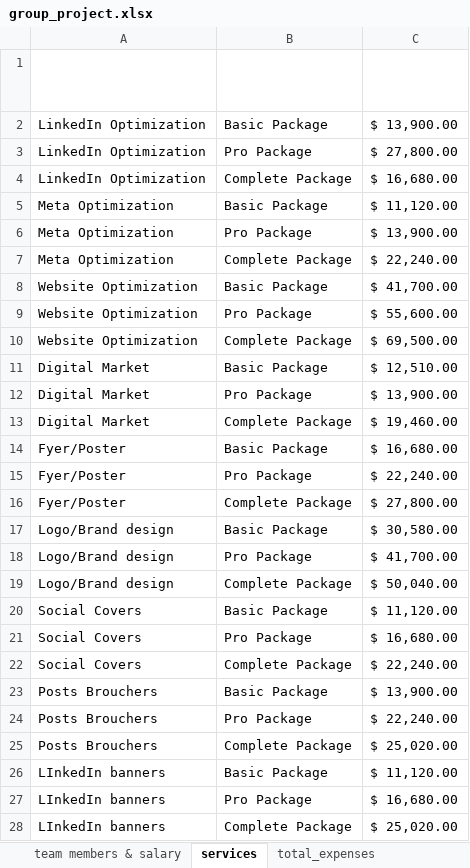
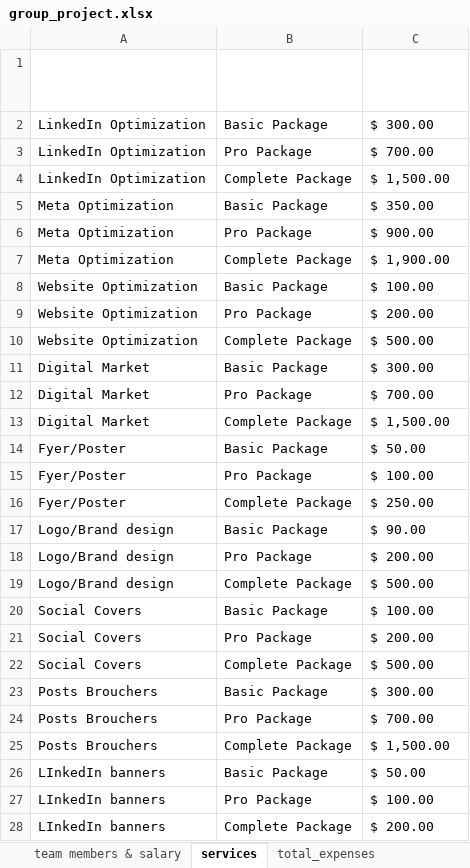
Before and after one commit to moeezahmad-tech/Group_1-Tech_Startup_Portfolio, an Excel workbook: Excel/group_project.xlsx, sheet services, drawn as a sheet; only a part is shown; values as stored, in another font and other column widths than the file's, no borders; table styles not drawn; the diff covers the shown part only; the diff names each change by its address in the sheet, - before the commit and + after, or states it on an @@ line.

Commit message:
updated Packages prices

```diff
--- a/Excel/group_project.xlsx (sheet services)
+++ b/Excel/group_project.xlsx (sheet services)
-C2 (Price ($)): $ 13,900.00
+C2 (Price ($)): $ 300.00
-C3 (Price ($)): $ 27,800.00
+C3 (Price ($)): $ 700.00
-C4 (Price ($)): $ 16,680.00
+C4 (Price ($)): $ 1,500.00
-C5 (Price ($)): $ 11,120.00
+C5 (Price ($)): $ 350.00
-C6 (Price ($)): $ 13,900.00
+C6 (Price ($)): $ 900.00
-C7 (Price ($)): $ 22,240.00
+C7 (Price ($)): $ 1,900.00
-C8 (Price ($)): $ 41,700.00
+C8 (Price ($)): $ 100.00
-C9 (Price ($)): $ 55,600.00
+C9 (Price ($)): $ 200.00
-C10 (Price ($)): $ 69,500.00
+C10 (Price ($)): $ 500.00
-C11 (Price ($)): $ 12,510.00
+C11 (Price ($)): $ 300.00
-C12 (Price ($)): $ 13,900.00
+C12 (Price ($)): $ 700.00
-C13 (Price ($)): $ 19,460.00
+C13 (Price ($)): $ 1,500.00
-C14 (Price ($)): $ 16,680.00
+C14 (Price ($)): $ 50.00
-C15 (Price ($)): $ 22,240.00
+C15 (Price ($)): $ 100.00
-C16 (Price ($)): $ 27,800.00
+C16 (Price ($)): $ 250.00
-C17 (Price ($)): $ 30,580.00
+C17 (Price ($)): $ 90.00
-C18 (Price ($)): $ 41,700.00
+C18 (Price ($)): $ 200.00
-C19 (Price ($)): $ 50,040.00
+C19 (Price ($)): $ 500.00
-C20 (Price ($)): $ 11,120.00
+C20 (Price ($)): $ 100.00
-C21 (Price ($)): $ 16,680.00
+C21 (Price ($)): $ 200.00
-C22 (Price ($)): $ 22,240.00
+C22 (Price ($)): $ 500.00
-C23 (Price ($)): $ 13,900.00
+C23 (Price ($)): $ 300.00
-C24 (Price ($)): $ 22,240.00
+C24 (Price ($)): $ 700.00
-C25 (Price ($)): $ 25,020.00
+C25 (Price ($)): $ 1,500.00
-C26 (Price ($)): $ 11,120.00
+C26 (Price ($)): $ 50.00
-C27 (Price ($)): $ 16,680.00
+C27 (Price ($)): $ 100.00
-C28 (Price ($)): $ 25,020.00
+C28 (Price ($)): $ 200.00
```
Also changed, not shown: 21 edited cells elsewhere in this sheet, 3 other files.
